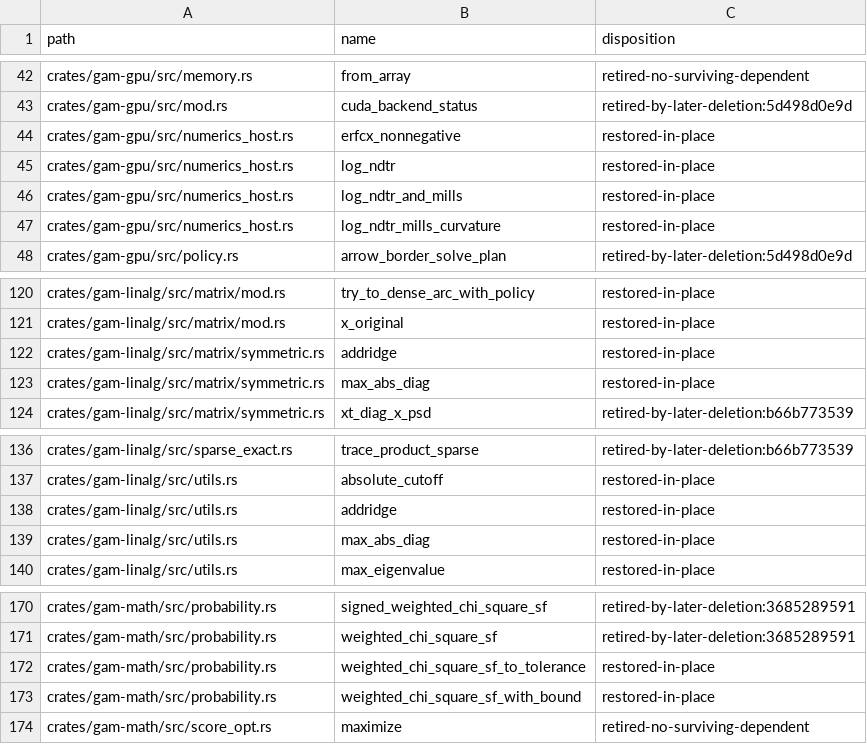
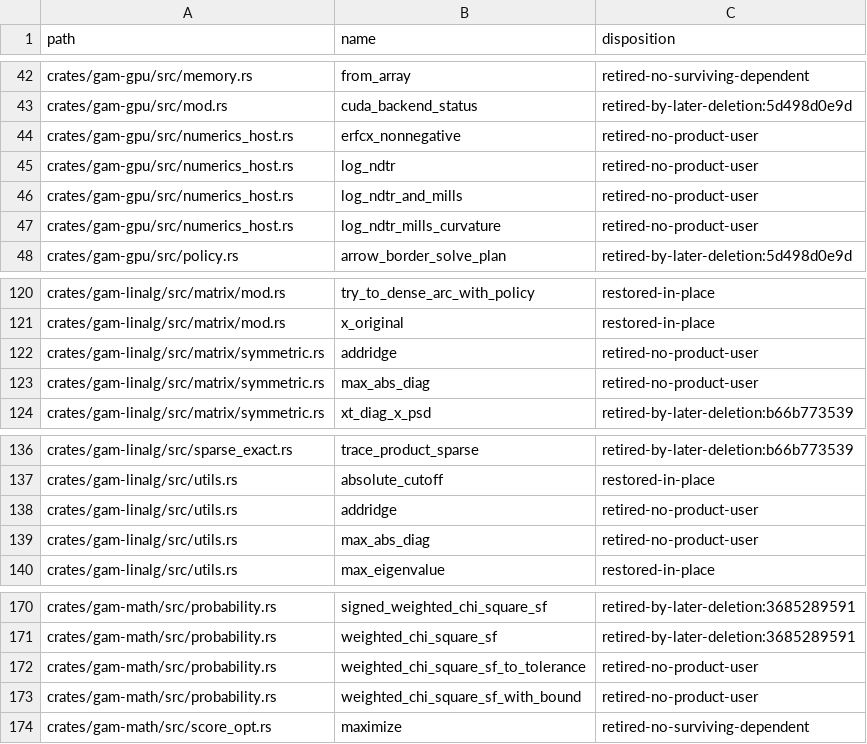
Before and after one commit to SauersML/gam, a TSV file: docs/public-api-2829-disposition.tsv, drawn as a sheet; only a part is shown, gaps mark what is left out.

```diff
--- a/docs/public-api-2829-disposition.tsv
+++ b/docs/public-api-2829-disposition.tsv
@@ -43,6 +43,6 @@ crates/gam-gpu/src/memory.rs	from_array	retired-no-surviving-dependent
 crates/gam-gpu/src/mod.rs	cuda_backend_status	retired-by-later-deletion:5d498d0e9d
-crates/gam-gpu/src/numerics_host.rs	erfcx_nonnegative	restored-in-place
-crates/gam-gpu/src/numerics_host.rs	log_ndtr	restored-in-place
-crates/gam-gpu/src/numerics_host.rs	log_ndtr_and_mills	restored-in-place
-crates/gam-gpu/src/numerics_host.rs	log_ndtr_mills_curvature	restored-in-place
+crates/gam-gpu/src/numerics_host.rs	erfcx_nonnegative	retired-no-product-user
+crates/gam-gpu/src/numerics_host.rs	log_ndtr	retired-no-product-user
+crates/gam-gpu/src/numerics_host.rs	log_ndtr_and_mills	retired-no-product-user
+crates/gam-gpu/src/numerics_host.rs	log_ndtr_mills_curvature	retired-no-product-user
 crates/gam-gpu/src/policy.rs	arrow_border_solve_plan	retired-by-later-deletion:5d498d0e9d
@@ -121,4 +121,4 @@ crates/gam-linalg/src/matrix/mod.rs	try_to_dense_arc_with_policy	restored-in-pla
 crates/gam-linalg/src/matrix/mod.rs	x_original	restored-in-place
-crates/gam-linalg/src/matrix/symmetric.rs	addridge	restored-in-place
-crates/gam-linalg/src/matrix/symmetric.rs	max_abs_diag	restored-in-place
+crates/gam-linalg/src/matrix/symmetric.rs	addridge	retired-no-product-user
+crates/gam-linalg/src/matrix/symmetric.rs	max_abs_diag	retired-no-product-user
 crates/gam-linalg/src/matrix/symmetric.rs	xt_diag_x_psd	retired-by-later-deletion:b66b773539
@@ -137,4 +137,4 @@ crates/gam-linalg/src/sparse_exact.rs	trace_product_sparse	retired-by-later-dele
 crates/gam-linalg/src/utils.rs	absolute_cutoff	restored-in-place
-crates/gam-linalg/src/utils.rs	addridge	restored-in-place
-crates/gam-linalg/src/utils.rs	max_abs_diag	restored-in-place
+crates/gam-linalg/src/utils.rs	addridge	retired-no-product-user
+crates/gam-linalg/src/utils.rs	max_abs_diag	retired-no-product-user
 crates/gam-linalg/src/utils.rs	max_eigenvalue	restored-in-place
@@ -171,4 +171,4 @@ crates/gam-math/src/probability.rs	signed_weighted_chi_square_sf	retired-by-late
 crates/gam-math/src/probability.rs	weighted_chi_square_sf	retired-by-later-deletion:3685289591
-crates/gam-math/src/probability.rs	weighted_chi_square_sf_to_tolerance	restored-in-place
-crates/gam-math/src/probability.rs	weighted_chi_square_sf_with_bound	restored-in-place
+crates/gam-math/src/probability.rs	weighted_chi_square_sf_to_tolerance	retired-no-product-user
+crates/gam-math/src/probability.rs	weighted_chi_square_sf_with_bound	retired-no-product-user
 crates/gam-math/src/score_opt.rs	maximize	retired-no-surviving-dependent
```
Also changed, not shown: 8 other files.
